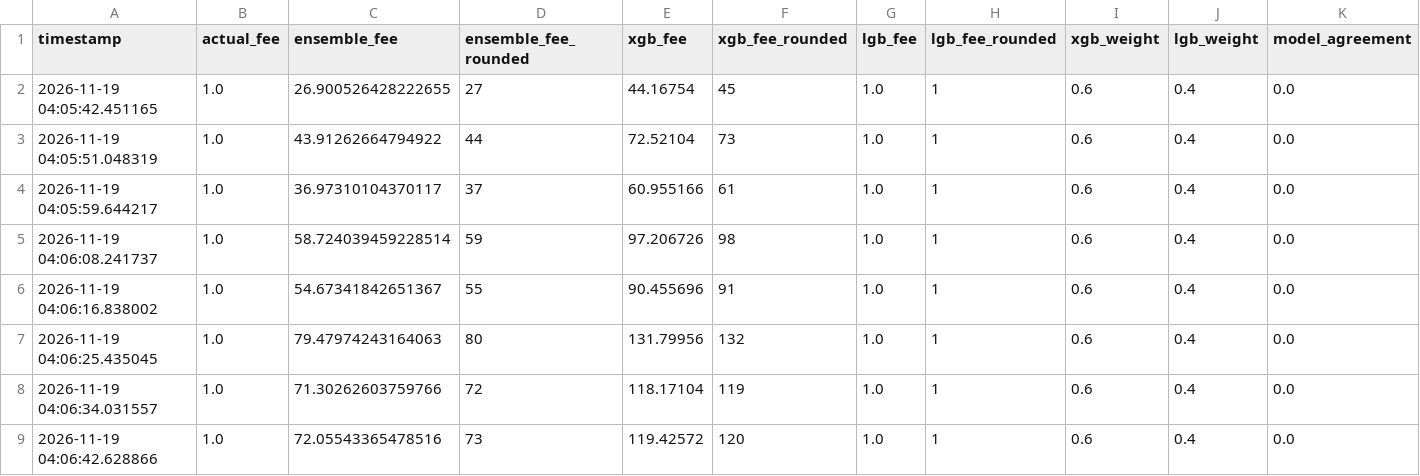
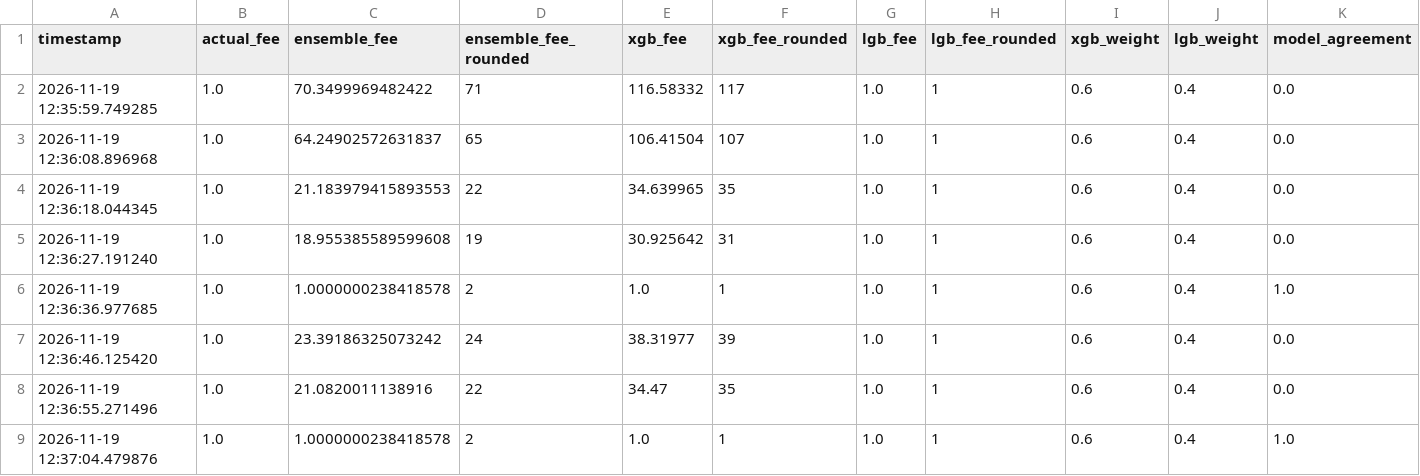
Before and after one commit to CUBOPLUS-BTC/bitcoin-mempool-fee-predictor, a CSV file: models/ensemble_predictions_6block.csv, drawn as a sheet.

```diff
--- a/models/ensemble_predictions_6block.csv
+++ b/models/ensemble_predictions_6block.csv
@@ -1,9 +1,9 @@
 timestamp,actual_fee,ensemble_fee,ensemble_fee_rounded,xgb_fee,xgb_fee_rounded,lgb_fee,lgb_fee_rounded,xgb_weight,lgb_weight,model_agreement
-2026-11-19 04:05:42.451165,1.0,26.900526428222655,27,44.16754,45,1.0,1,0.6,0.4,0.0
-2026-11-19 04:05:51.048319,1.0,43.91262664794922,44,72.52104,73,1.0,1,0.6,0.4,0.0
-2026-11-19 04:05:59.644217,1.0,36.97310104370117,37,60.955166,61,1.0,1,0.6,0.4,0.0
-2026-11-19 04:06:08.241737,1.0,58.724039459228514,59,97.206726,98,1.0,1,0.6,0.4,0.0
-2026-11-19 04:06:16.838002,1.0,54.67341842651367,55,90.455696,91,1.0,1,0.6,0.4,0.0
-2026-11-19 04:06:25.435045,1.0,79.47974243164063,80,131.79956,132,1.0,1,0.6,0.4,0.0
-2026-11-19 04:06:34.031557,1.0,71.30262603759766,72,118.17104,119,1.0,1,0.6,0.4,0.0
-2026-11-19 04:06:42.628866,1.0,72.05543365478516,73,119.42572,120,1.0,1,0.6,0.4,0.0
+2026-11-19 12:35:59.749285,1.0,70.3499969482422,71,116.58332,117,1.0,1,0.6,0.4,0.0
+2026-11-19 12:36:08.896968,1.0,64.24902572631837,65,106.41504,107,1.0,1,0.6,0.4,0.0
+2026-11-19 12:36:18.044345,1.0,21.183979415893553,22,34.639965,35,1.0,1,0.6,0.4,0.0
+2026-11-19 12:36:27.191240,1.0,18.955385589599608,19,30.925642,31,1.0,1,0.6,0.4,0.0
+2026-11-19 12:36:36.977685,1.0,1.0000000238418578,2,1.0,1,1.0,1,0.6,0.4,1.0
+2026-11-19 12:36:46.125420,1.0,23.39186325073242,24,38.31977,39,1.0,1,0.6,0.4,0.0
+2026-11-19 12:36:55.271496,1.0,21.0820011138916,22,34.47,35,1.0,1,0.6,0.4,0.0
+2026-11-19 12:37:04.479876,1.0,1.0000000238418578,2,1.0,1,1.0,1,0.6,0.4,1.0
```
Also changed, not shown: models/ensemble_predictions_1block.csv, models/ensemble_predictions_3block.csv, 16 other files.
